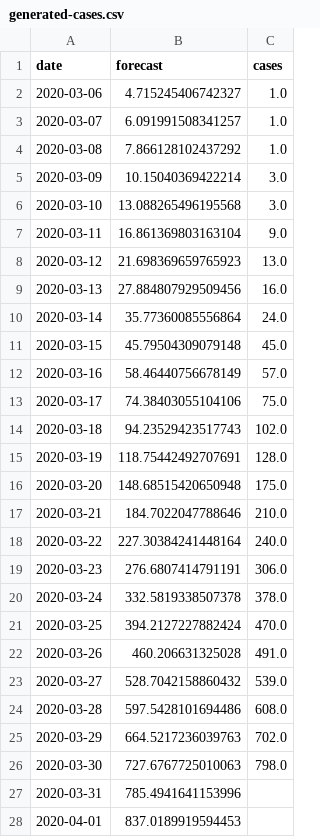
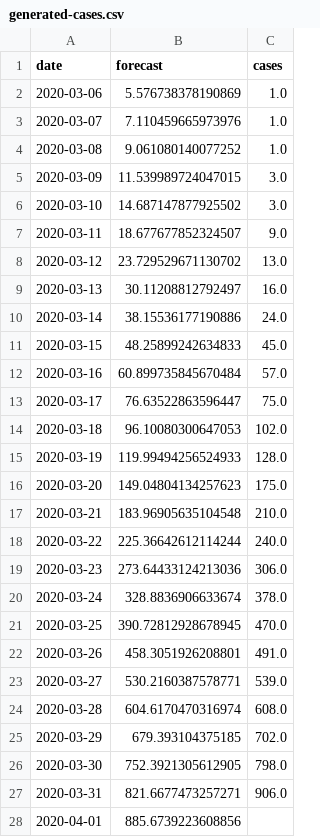
Before and after one commit to agastalver/sir-covid-19-colombia, a CSV file: data/generated-cases.csv, drawn as a sheet; only a part is shown; the diff covers the shown part only.

```diff
--- a/data/generated-cases.csv
+++ b/data/generated-cases.csv
@@ -1,28 +1,28 @@
 date,forecast,cases
-2020-03-06,4.715245406742327,1.0
-2020-03-07,6.091991508341257,1.0
-2020-03-08,7.866128102437292,1.0
-2020-03-09,10.15040369422214,3.0
-2020-03-10,13.088265496195568,3.0
-2020-03-11,16.861369803163104,9.0
-2020-03-12,21.698369659765923,13.0
-2020-03-13,27.884807929509456,16.0
-2020-03-14,35.77360085556864,24.0
-2020-03-15,45.79504309079148,45.0
-2020-03-16,58.46440756678149,57.0
-2020-03-17,74.38403055104106,75.0
-2020-03-18,94.23529423517743,102.0
-2020-03-19,118.75442492707691,128.0
-2020-03-20,148.68515420650948,175.0
-2020-03-21,184.7022047788646,210.0
-2020-03-22,227.30384241448164,240.0
-2020-03-23,276.6807414791191,306.0
-2020-03-24,332.5819338507378,378.0
-2020-03-25,394.2127227882424,470.0
-2020-03-26,460.206631325028,491.0
-2020-03-27,528.7042158860432,539.0
-2020-03-28,597.5428101694486,608.0
-2020-03-29,664.5217236039763,702.0
-2020-03-30,727.6767725010063,798.0
-2020-03-31,785.4941641153996,
-2020-04-01,837.0189919594453,
+2020-03-06,5.576738378190869,1.0
+2020-03-07,7.110459665973976,1.0
+2020-03-08,9.061080140077252,1.0
+2020-03-09,11.539989724047015,3.0
+2020-03-10,14.687147877925502,3.0
+2020-03-11,18.677677852324507,9.0
+2020-03-12,23.729529671130702,13.0
+2020-03-13,30.11208812792497,16.0
+2020-03-14,38.15536177190886,24.0
+2020-03-15,48.25899242634833,45.0
+2020-03-16,60.899735845670484,57.0
+2020-03-17,76.63522863596447,75.0
+2020-03-18,96.10080300647053,102.0
+2020-03-19,119.99494256524933,128.0
+2020-03-20,149.04804134257623,175.0
+2020-03-21,183.96905635104548,210.0
+2020-03-22,225.36642612114244,240.0
+2020-03-23,273.64433124213036,306.0
+2020-03-24,328.8836906633674,378.0
+2020-03-25,390.72812928678945,470.0
+2020-03-26,458.3051926208801,491.0
+2020-03-27,530.2160387578771,539.0
+2020-03-28,604.6170470316974,608.0
+2020-03-29,679.393104375185,702.0
+2020-03-30,752.3921305612905,798.0
+2020-03-31,821.6677473257271,906.0
+2020-04-01,885.6739223608856,
```
Also changed, not shown: 1 added row and 58 edited cells elsewhere in this file, data/generated-sir.csv, data/generated-total.csv, 9 other files.
